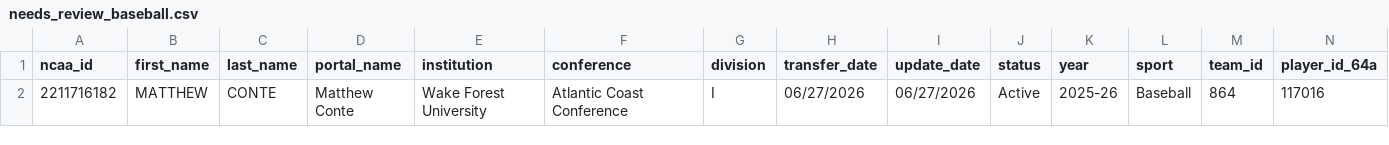
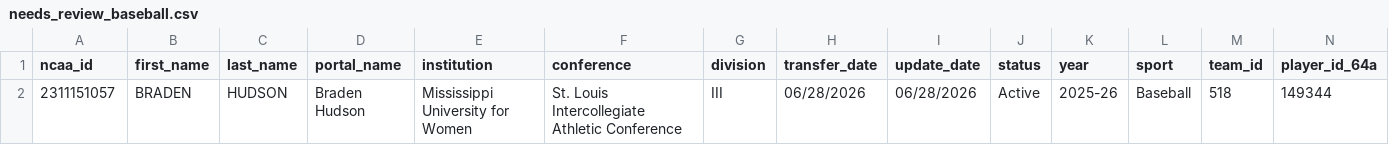
Before and after one commit to JasonR64A/chart-builder, a CSV file: data/portal/needs_review_baseball.csv, drawn as a sheet; only a part is shown; removed rows and columns are numbered as before the commit, all else as after; rows hold the shown columns only; the diff names each change by its address in the sheet, - before the commit and + after, or states it on an @@ line.

```diff
--- a/data/portal/needs_review_baseball.csv
+++ b/data/portal/needs_review_baseball.csv
-row 2: 2211716182 | MATTHEW | CONTE | Matthew Conte | Wake Forest University | Atlantic Coast Conference | I | 06/27/2026 | 06/27/2026 | Active | 2025-26 | Baseball | 864 | 117016
+row 2: 2311151057 | BRADEN | HUDSON | Braden Hudson | Mississippi University for Women | St. Louis Intercollegiate Athletic Conference | III | 06/28/2026 | 06/28/2026 | Active | 2025-26 | Baseball | 518 | 149344
```
Also changed, not shown: data/portal/softball_matched.csv, data/portal/unmatched_baseball.csv, 6 other files.
